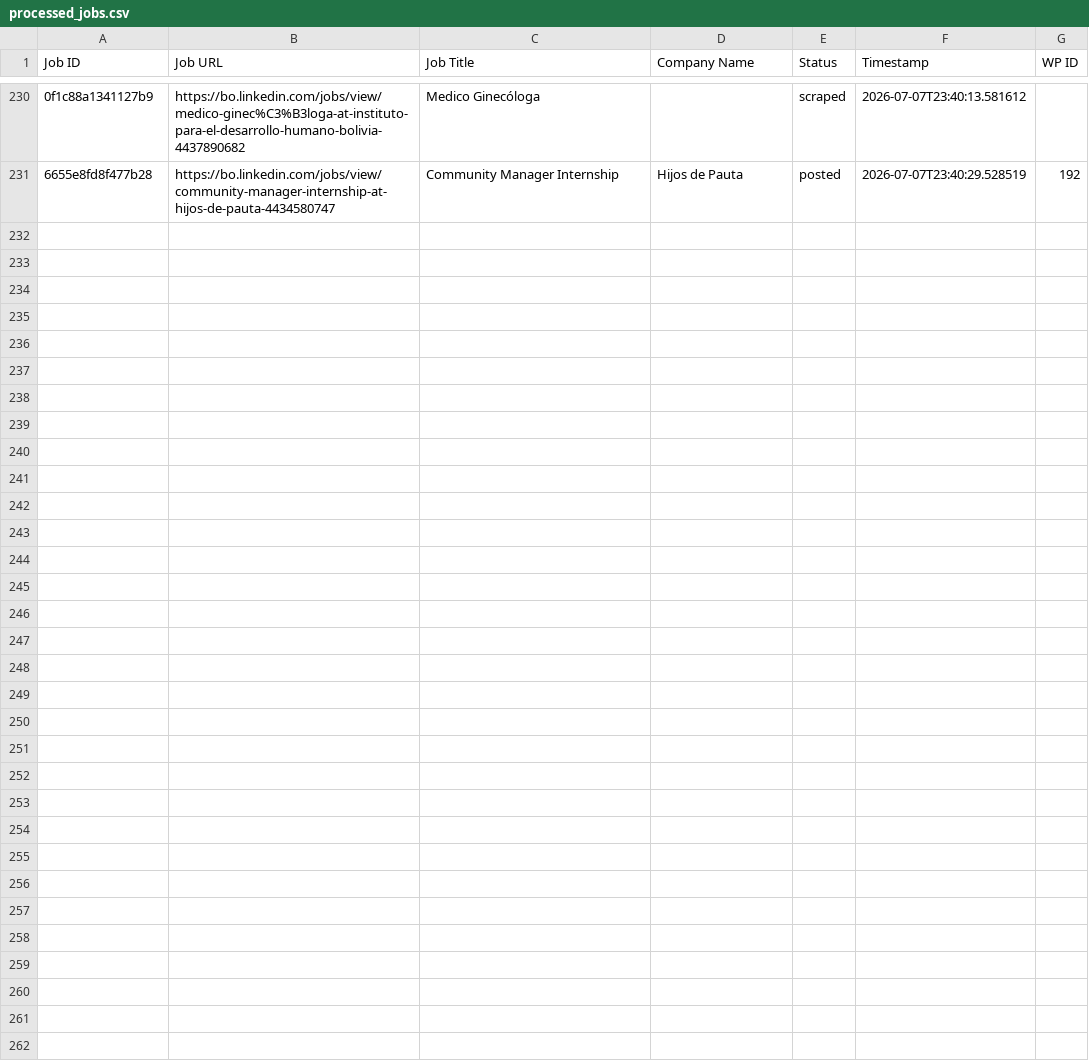
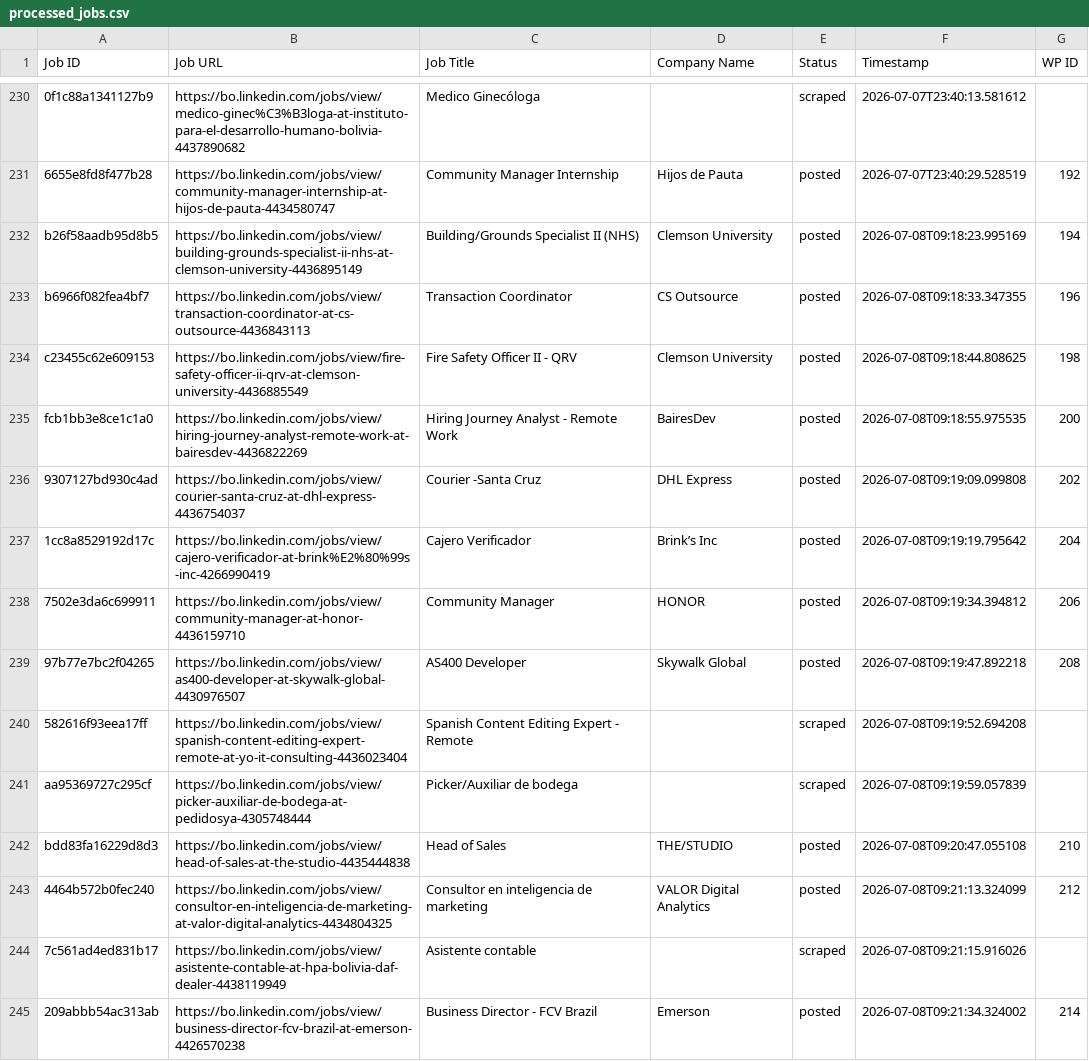
Before and after one commit to vindoky/bo, a CSV file: processed_jobs.csv, drawn as a sheet; only a part is shown, gaps mark what is left out; the diff covers the shown part only; the diff names each change by its address in the sheet, - before the commit and + after, or states it on an @@ line.

```diff
--- a/processed_jobs.csv
+++ b/processed_jobs.csv
+row 232: b26f58aadb95d8b5 | https://bo.linkedin.com/jobs/view/building-grounds-specialist-ii-nhs-at-clemson-university-4436895149 | Building/Grounds Specialist II (NHS) | Clemson University | posted | 2026-07-08T09:18:23.995169 | 194
+row 233: b6966f082fea4bf7 | https://bo.linkedin.com/jobs/view/transaction-coordinator-at-cs-outsource-4436843113 | Transaction Coordinator | CS Outsource | posted | 2026-07-08T09:18:33.347355 | 196
+row 234: c23455c62e609153 | https://bo.linkedin.com/jobs/view/fire-safety-officer-ii-qrv-at-clemson-university-4436885549 | Fire Safety Officer II - QRV | Clemson University | posted | 2026-07-08T09:18:44.808625 | 198
+row 235: fcb1bb3e8ce1c1a0 | https://bo.linkedin.com/jobs/view/hiring-journey-analyst-remote-work-at-bairesdev-4436822269 | Hiring Journey Analyst - Remote Work | BairesDev | posted | 2026-07-08T09:18:55.975535 | 200
+row 236: 9307127bd930c4ad | https://bo.linkedin.com/jobs/view/courier-santa-cruz-at-dhl-express-4436754037 | Courier -Santa Cruz | DHL Express | posted | 2026-07-08T09:19:09.099808 | 202
+row 237: 1cc8a8529192d17c | https://bo.linkedin.com/jobs/view/cajero-verificador-at-brink%E2%80%99s-inc-4266990419 | Cajero Verificador | Brink’s Inc | posted | 2026-07-08T09:19:19.795642 | 204
+row 238: 7502e3da6c699911 | https://bo.linkedin.com/jobs/view/community-manager-at-honor-4436159710 | Community Manager | HONOR | posted | 2026-07-08T09:19:34.394812 | 206
+row 239: 97b77e7bc2f04265 | https://bo.linkedin.com/jobs/view/as400-developer-at-skywalk-global-4430976507 | AS400 Developer | Skywalk Global | posted | 2026-07-08T09:19:47.892218 | 208
+row 240: 582616f93eea17ff | https://bo.linkedin.com/jobs/view/spanish-content-editing-expert-remote-at-yo-it-consulting-4436023404 | Spanish Content Editing Expert - Remote |  | scraped | 2026-07-08T09:19:52.694208
+row 241: aa95369727c295cf | https://bo.linkedin.com/jobs/view/picker-auxiliar-de-bodega-at-pedidosya-4305748444 | Picker/Auxiliar de bodega |  | scraped | 2026-07-08T09:19:59.057839
+row 242: bdd83fa16229d8d3 | https://bo.linkedin.com/jobs/view/head-of-sales-at-the-studio-4435444838 | Head of Sales | THE/STUDIO | posted | 2026-07-08T09:20:47.055108 | 210
+row 243: 4464b572b0fec240 | https://bo.linkedin.com/jobs/view/consultor-en-inteligencia-de-marketing-at-valor-digital-analytics-4434804325 | Consultor en inteligencia de marketing | VALOR Digital Analytics | posted | 2026-07-08T09:21:13.324099 | 212
+row 244: 7c561ad4ed831b17 | https://bo.linkedin.com/jobs/view/asistente-contable-at-hpa-bolivia-daf-dealer-4438119949 | Asistente contable |  | scraped | 2026-07-08T09:21:15.916026
+row 245: 209abbb54ac313ab | https://bo.linkedin.com/jobs/view/business-director-fcv-brazil-at-emerson-4426570238 | Business Director - FCV Brazil | Emerson | posted | 2026-07-08T09:21:34.324002 | 214
```
Also changed, not shown: 13 added rows elsewhere in this file.
